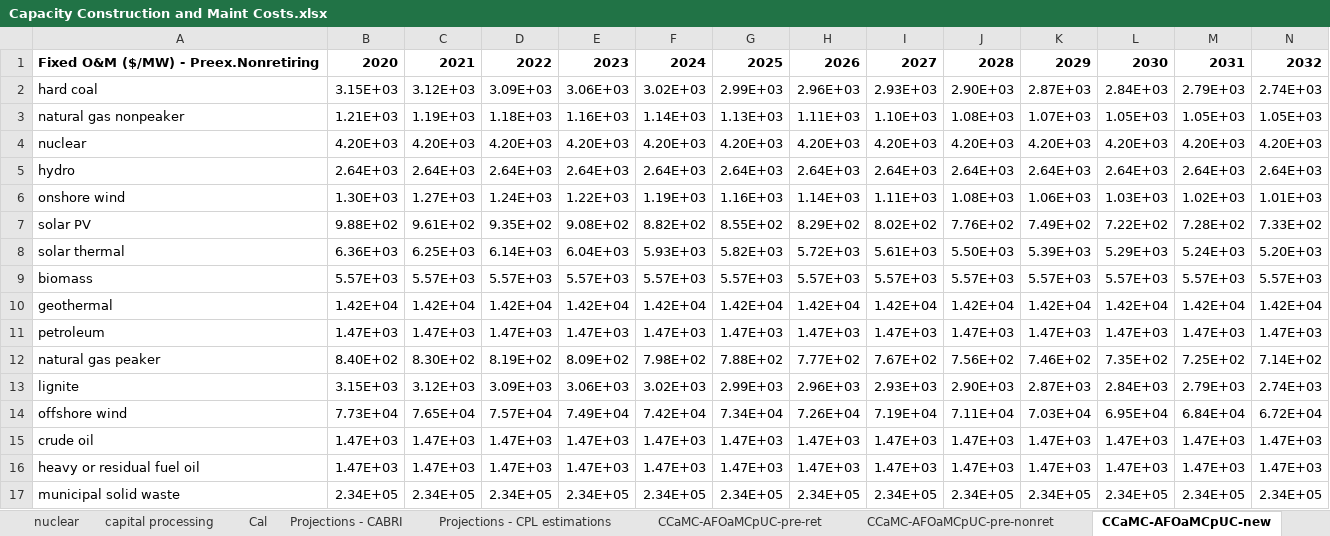
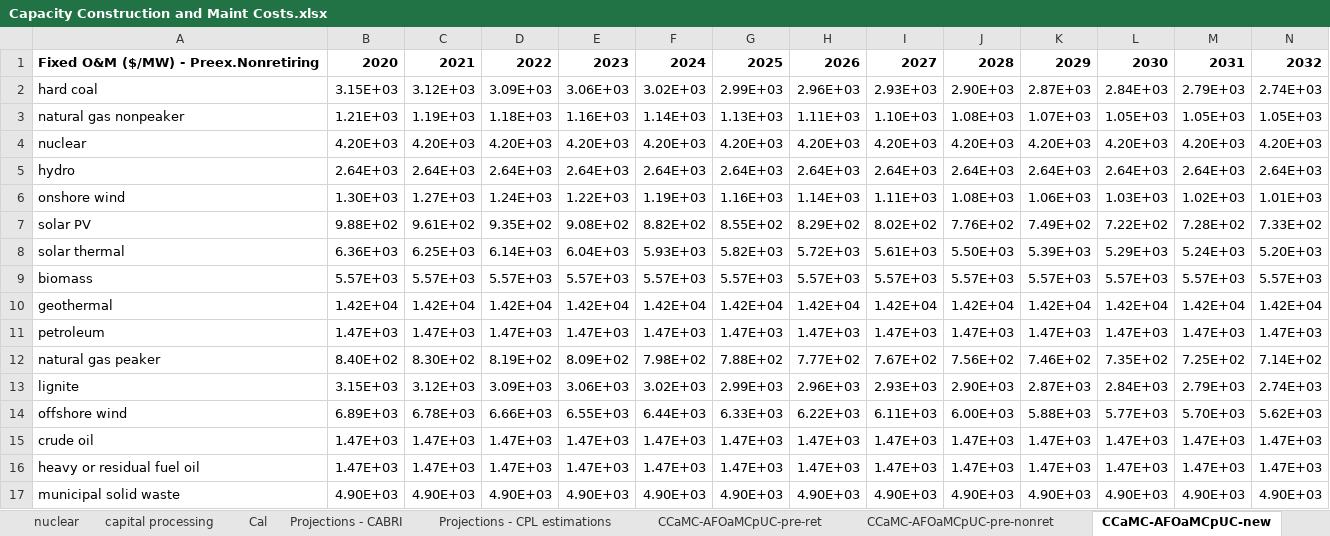
Before and after one commit to EnergyInnovation/eps-brazil, an Excel workbook: InputData/elec/CCaMC/Capacity Construction and Maint Costs.xlsx, sheet CCaMC-AFOaMCpUC-new, drawn as a sheet; only a part is shown; values as stored, in another font and other column widths than the file's, no borders; removed rows and columns are numbered as before the commit, all else as after; rows hold the shown columns only; the diff names each change by its address in the sheet, - before the commit and + after, or states it on an @@ line.

```diff
--- a/InputData/elec/CCaMC/Capacity Construction and Maint Costs.xlsx (sheet CCaMC-AFOaMCpUC-new)
+++ b/InputData/elec/CCaMC/Capacity Construction and Maint Costs.xlsx (sheet CCaMC-AFOaMCpUC-new)
-row 14: offshore wind | 7.73E+04 | 7.65E+04 | 7.57E+04 | 7.49E+04 | 7.42E+04 | 7.34E+04 | 7.26E+04 | 7.19E+04 | 7.11E+04 | 7.03E+04 | 6.95E+04 | 6.84E+04 | 6.72E+04
+row 14: offshore wind | 6.89E+03 | 6.78E+03 | 6.66E+03 | 6.55E+03 | 6.44E+03 | 6.33E+03 | 6.22E+03 | 6.11E+03 | 6.00E+03 | 5.88E+03 | 5.77E+03 | 5.70E+03 | 5.62E+03
-row 17: municipal solid waste | 2.34E+05 | 2.34E+05 | 2.34E+05 | 2.34E+05 | 2.34E+05 | 2.34E+05 | 2.34E+05 | 2.34E+05 | 2.34E+05 | 2.34E+05 | 2.34E+05 | 2.34E+05 | 2.34E+05
+row 17: municipal solid waste | 4.90E+03 | 4.90E+03 | 4.90E+03 | 4.90E+03 | 4.90E+03 | 4.90E+03 | 4.90E+03 | 4.90E+03 | 4.90E+03 | 4.90E+03 | 4.90E+03 | 4.90E+03 | 4.90E+03
```
Also changed, not shown: sheet CCaMC-BCCpUC, sheet CCaMC-AFOaMCpUC-pre-ret, sheet capital processing, charts or pictures.
